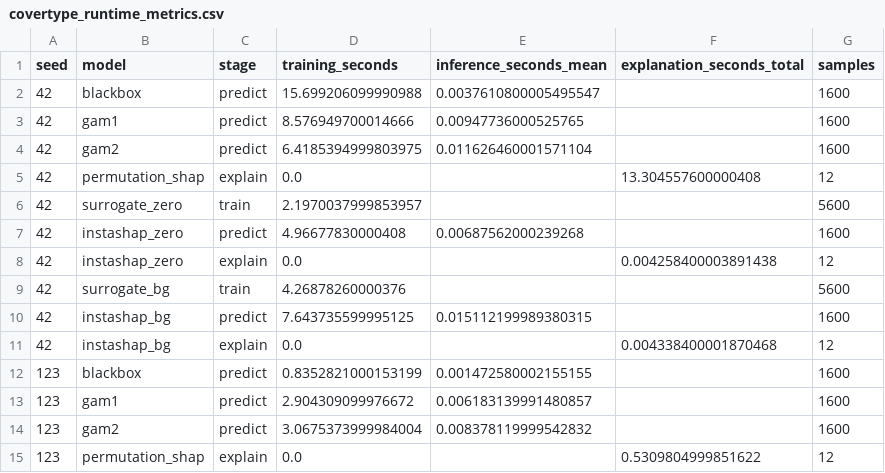
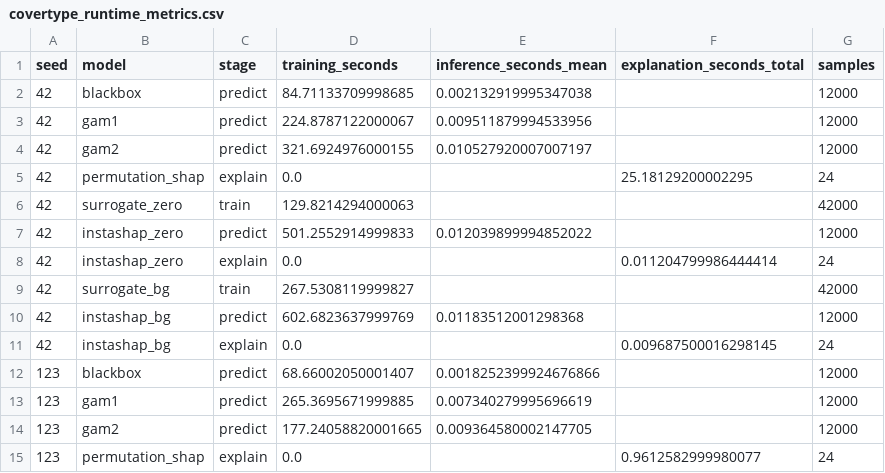
Before and after one commit to Ganesh172919/X_AI-Project, a CSV file: Phase_3_work/results/tables/covertype_runtime_metrics.csv, drawn as a sheet; only a part is shown; the diff covers the shown part only.

```diff
--- a/Phase_3_work/results/tables/covertype_runtime_metrics.csv
+++ b/Phase_3_work/results/tables/covertype_runtime_metrics.csv
@@ -1,15 +1,15 @@
 seed,model,stage,training_seconds,inference_seconds_mean,explanation_seconds_total,samples
-42,blackbox,predict,15.699206099990988,0.0037610800005495547,,1600
-42,gam1,predict,8.576949700014666,0.00947736000525765,,1600
-42,gam2,predict,6.4185394999803975,0.011626460001571104,,1600
-42,permutation_shap,explain,0.0,,13.304557600000408,12
-42,surrogate_zero,train,2.1970037999853957,,,5600
-42,instashap_zero,predict,4.96677830000408,0.00687562000239268,,1600
-42,instashap_zero,explain,0.0,,0.004258400003891438,12
-42,surrogate_bg,train,4.26878260000376,,,5600
-42,instashap_bg,predict,7.643735599995125,0.015112199989380315,,1600
-42,instashap_bg,explain,0.0,,0.004338400001870468,12
-123,blackbox,predict,0.8352821000153199,0.001472580002155155,,1600
-123,gam1,predict,2.904309099976672,0.006183139991480857,,1600
-123,gam2,predict,3.0675373999984004,0.008378119999542832,,1600
-123,permutation_shap,explain,0.0,,0.5309804999851622,12
+42,blackbox,predict,84.71133709998685,0.002132919995347038,,12000
+42,gam1,predict,224.8787122000067,0.009511879994533956,,12000
+42,gam2,predict,321.6924976000155,0.010527920007007197,,12000
+42,permutation_shap,explain,0.0,,25.18129200002295,24
+42,surrogate_zero,train,129.8214294000063,,,42000
+42,instashap_zero,predict,501.2552914999833,0.012039899994852022,,12000
+42,instashap_zero,explain,0.0,,0.011204799986444414,24
+42,surrogate_bg,train,267.5308119999827,,,42000
+42,instashap_bg,predict,602.6823637999769,0.01183512001298368,,12000
+42,instashap_bg,explain,0.0,,0.009687500016298145,24
+123,blackbox,predict,68.66002050001407,0.0018252399924676866,,12000
+123,gam1,predict,265.3695671999885,0.007340279995696619,,12000
+123,gam2,predict,177.24058820001665,0.009364580002147705,,12000
+123,permutation_shap,explain,0.0,,0.9612582999980077,24
```
Also changed, not shown: 39 edited cells elsewhere in this file, Phase_3_work/results/tables/covertype_explanation_fidelity.csv, Phase_3_work/results/tables/covertype_explanation_summary.csv, 25 other files.
